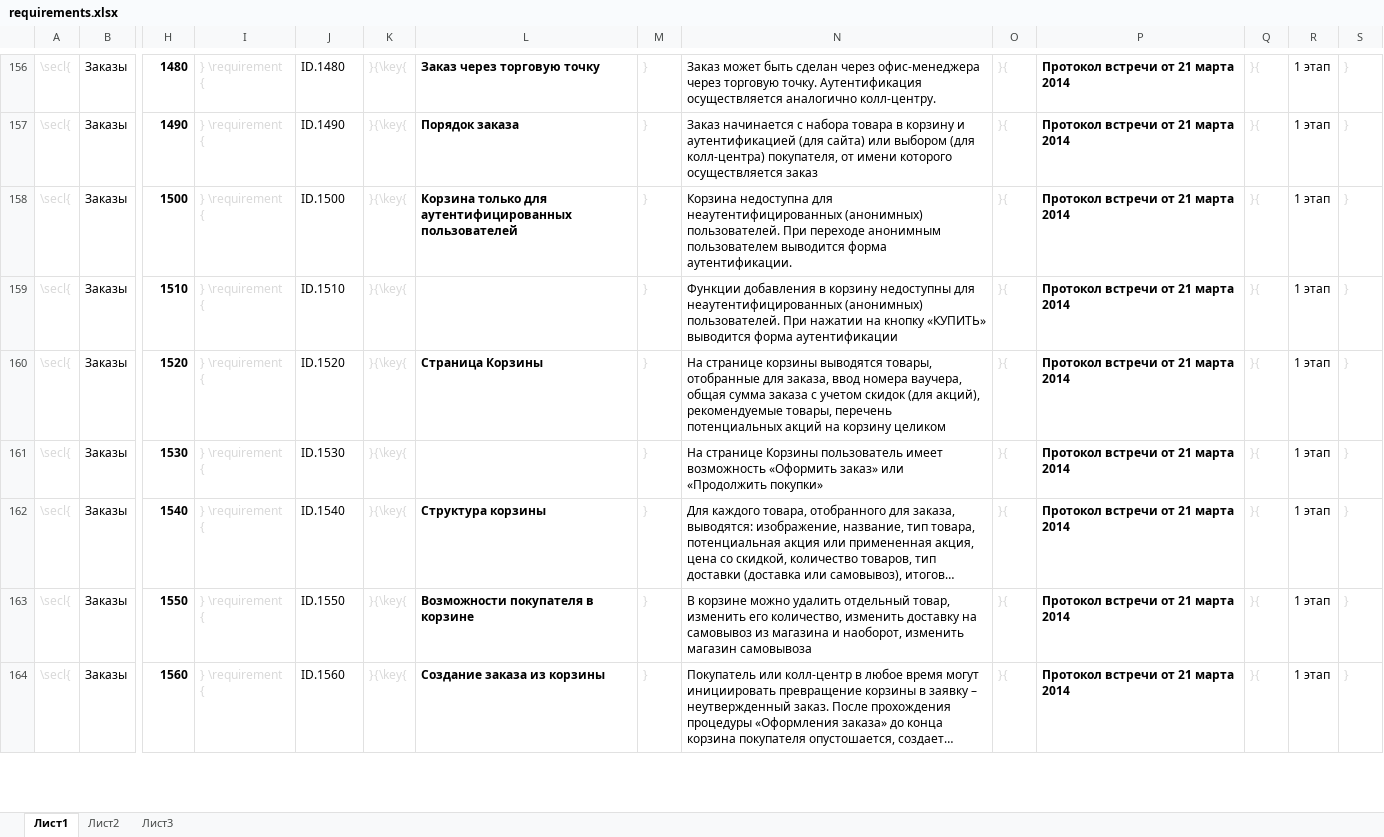
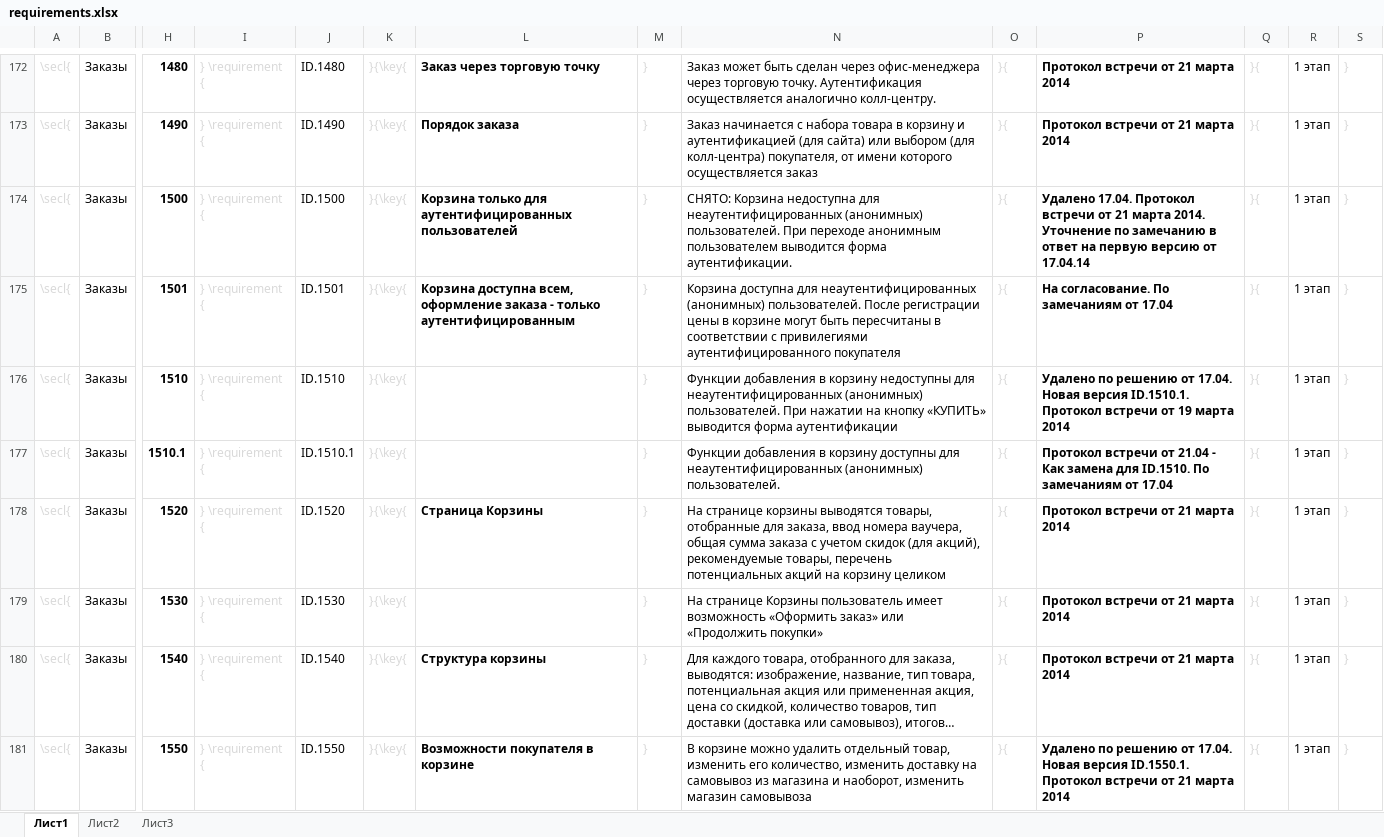
Before and after one commit to raliev2/tn, an Excel workbook: SRS/requirements.xlsx, sheet Лист1, drawn as a sheet; only a part is shown, gaps mark what is left out; the shorter side is filled out with more unchanged rows; long unchanged cells end in …; values as stored, in another font and other column widths than the file's, no borders; addresses are those after the commit; rows hold the shown columns only; the diff covers the shown part only; the diff names each change by its address in the sheet, - before the commit and + after, or states it on an @@ line.

```diff
--- a/SRS/requirements.xlsx (sheet Лист1)
+++ b/SRS/requirements.xlsx (sheet Лист1)
-N174: Корзина недоступна…
+N174: СНЯТО: Корзина недоступна…
-P174: Протокол встречи от 21 марта 2014
+P174: Удалено 17.04. Протокол встречи от 21 марта 2014. Уточнение по замечанию в ответ на первую версию от 17.04.14
+row 175: \secl{ | Заказы | 1501 | } \requirement { | ID.1501 | }{\key{ | Корзина доступна всем, оформление заказа - только аутентифицированным | } | Корзина доступна для неаутентифицированных (анонимных) пользователей. После регистрации цены в корзине могут быть пересчитаны в соответствии с привилегиями аутентифицированного покупателя | }{ | На согласование. По замечаниям от 17.04 | }{ | 1 этап | }
-P176: Протокол встречи от 21 марта 2014
+P176: Удалено по решению от 17.04. Новая версия ID.1510.1. Протокол встречи от 19 марта 2014
+row 177: \secl{ | Заказы | 1510.1 | } \requirement { | ID.1510.1 | }{\key{ |  | } | Функции добавления в корзину доступны для неаутентифицированных (анонимных) пользователей. | }{ | Протокол встречи от 21.04 - Как замена для ID.1510. По замечаниям от 17.04 | }{ | 1 этап | }
-P181: Протокол встречи…
+P181: Удалено по решению от 17.04. Новая версия ID.1550.1. Протокол встречи…
```
Also changed, not shown: 19 added rows and 26 edited cells elsewhere in this sheet, formulas that keep their value, 5 other files.
